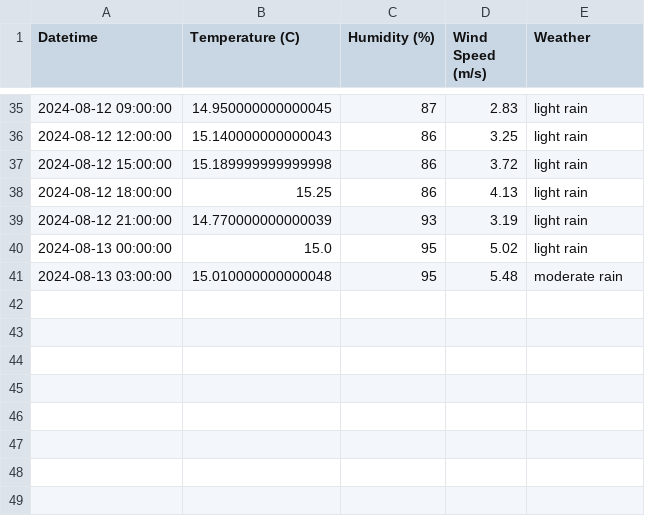
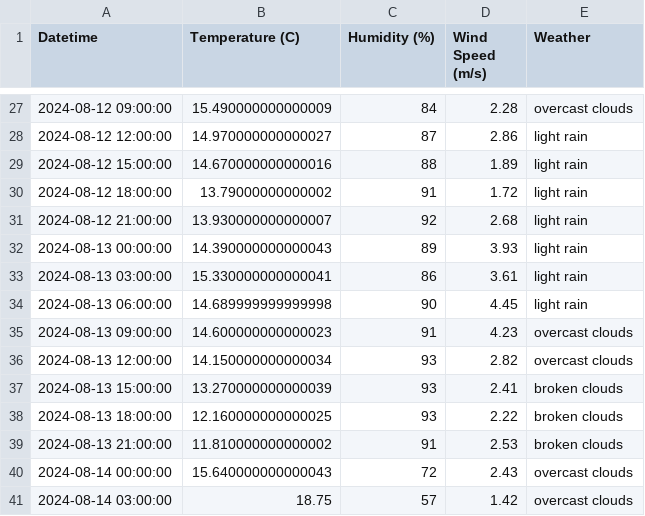
Before and after one commit to MaxJones7027/weathervista, a CSV file: hourly_weather_data.csv, drawn as a sheet; only a part is shown, gaps mark what is left out; the diff covers the shown part only.

```diff
--- a/hourly_weather_data.csv
+++ b/hourly_weather_data.csv
@@ -35,7 +27,15 @@ Datetime,Temperature (C),Humidity (%),Wind Speed (m/s),Weather
-2024-08-12 09:00:00,14.950000000000045,87,2.83,light rain
-2024-08-12 12:00:00,15.140000000000043,86,3.25,light rain
-2024-08-12 15:00:00,15.189999999999998,86,3.72,light rain
-2024-08-12 18:00:00,15.25,86,4.13,light rain
-2024-08-12 21:00:00,14.770000000000039,93,3.19,light rain
-2024-08-13 00:00:00,15.0,95,5.02,light rain
-2024-08-13 03:00:00,15.010000000000048,95,5.48,moderate rain
+2024-08-12 09:00:00,15.490000000000009,84,2.28,overcast clouds
+2024-08-12 12:00:00,14.970000000000027,87,2.86,light rain
+2024-08-12 15:00:00,14.670000000000016,88,1.89,light rain
+2024-08-12 18:00:00,13.79000000000002,91,1.72,light rain
+2024-08-12 21:00:00,13.930000000000007,92,2.68,light rain
+2024-08-13 00:00:00,14.390000000000043,89,3.93,light rain
+2024-08-13 03:00:00,15.330000000000041,86,3.61,light rain
+2024-08-13 06:00:00,14.689999999999998,90,4.45,light rain
+2024-08-13 09:00:00,14.600000000000023,91,4.23,overcast clouds
+2024-08-13 12:00:00,14.150000000000034,93,2.82,overcast clouds
+2024-08-13 15:00:00,13.270000000000039,93,2.41,broken clouds
+2024-08-13 18:00:00,12.160000000000025,93,2.22,broken clouds
+2024-08-13 21:00:00,11.810000000000002,91,2.53,broken clouds
+2024-08-14 00:00:00,15.640000000000043,72,2.43,overcast clouds
+2024-08-14 03:00:00,18.75,57,1.42,overcast clouds
```
Also changed, not shown: 8 removed rows and 91 edited cells elsewhere in this file, daily_weather_stats.csv, 2 other files.
